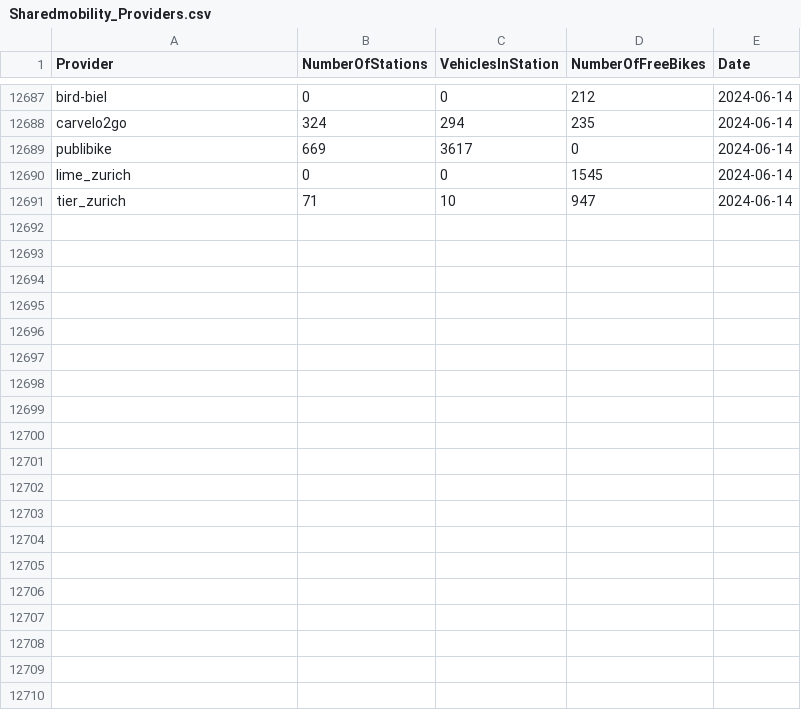
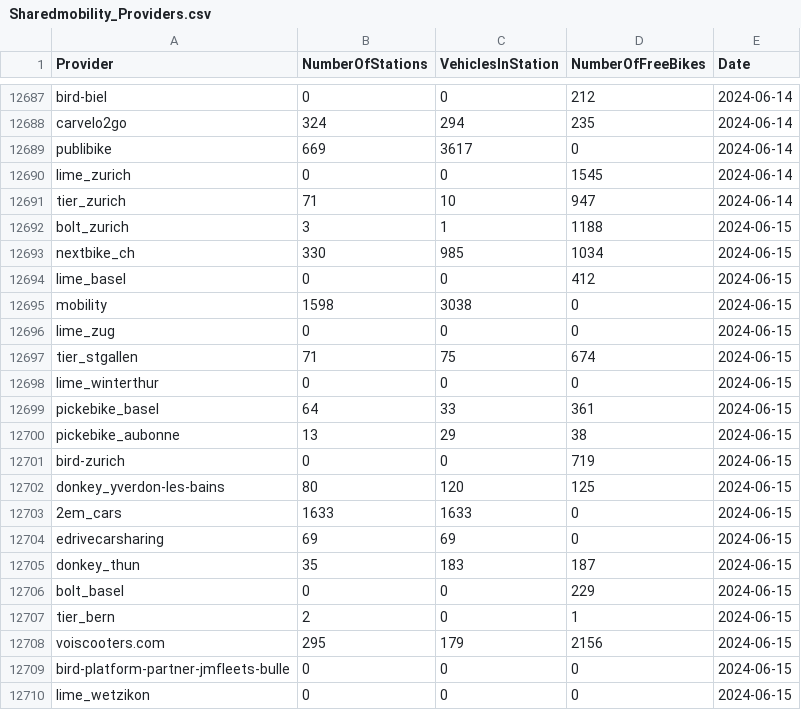
Before and after one commit to SFOE/sharedmobility_monitoring, a CSV file: data/Sharedmobility_Providers.csv, drawn as a sheet; only a part is shown, gaps mark what is left out; the diff covers the shown part only; the diff names each change by its address in the sheet, - before the commit and + after, or states it on an @@ line.

```diff
--- a/data/Sharedmobility_Providers.csv
+++ b/data/Sharedmobility_Providers.csv
+row 12692: bolt_zurich | 3 | 1 | 1188 | 2024-06-15
+row 12693: nextbike_ch | 330 | 985 | 1034 | 2024-06-15
+row 12694: lime_basel | 0 | 0 | 412 | 2024-06-15
+row 12695: mobility | 1598 | 3038 | 0 | 2024-06-15
+row 12696: lime_zug | 0 | 0 | 0 | 2024-06-15
+row 12697: tier_stgallen | 71 | 75 | 674 | 2024-06-15
+row 12698: lime_winterthur | 0 | 0 | 0 | 2024-06-15
+row 12699: pickebike_basel | 64 | 33 | 361 | 2024-06-15
+row 12700: pickebike_aubonne | 13 | 29 | 38 | 2024-06-15
+row 12701: bird-zurich | 0 | 0 | 719 | 2024-06-15
+row 12702: donkey_yverdon-les-bains | 80 | 120 | 125 | 2024-06-15
+row 12703: 2em_cars | 1633 | 1633 | 0 | 2024-06-15
+row 12704: edrivecarsharing | 69 | 69 | 0 | 2024-06-15
+row 12705: donkey_thun | 35 | 183 | 187 | 2024-06-15
+row 12706: bolt_basel | 0 | 0 | 229 | 2024-06-15
+row 12707: tier_bern | 2 | 0 | 1 | 2024-06-15
+row 12708: voiscooters.com | 295 | 179 | 2156 | 2024-06-15
+row 12709: bird-platform-partner-jmfleets-bulle | 0 | 0 | 0 | 2024-06-15
+row 12710: lime_wetzikon | 0 | 0 | 0 | 2024-06-15
```
Also changed, not shown: 21 added rows elsewhere in this file, 40 other files.
